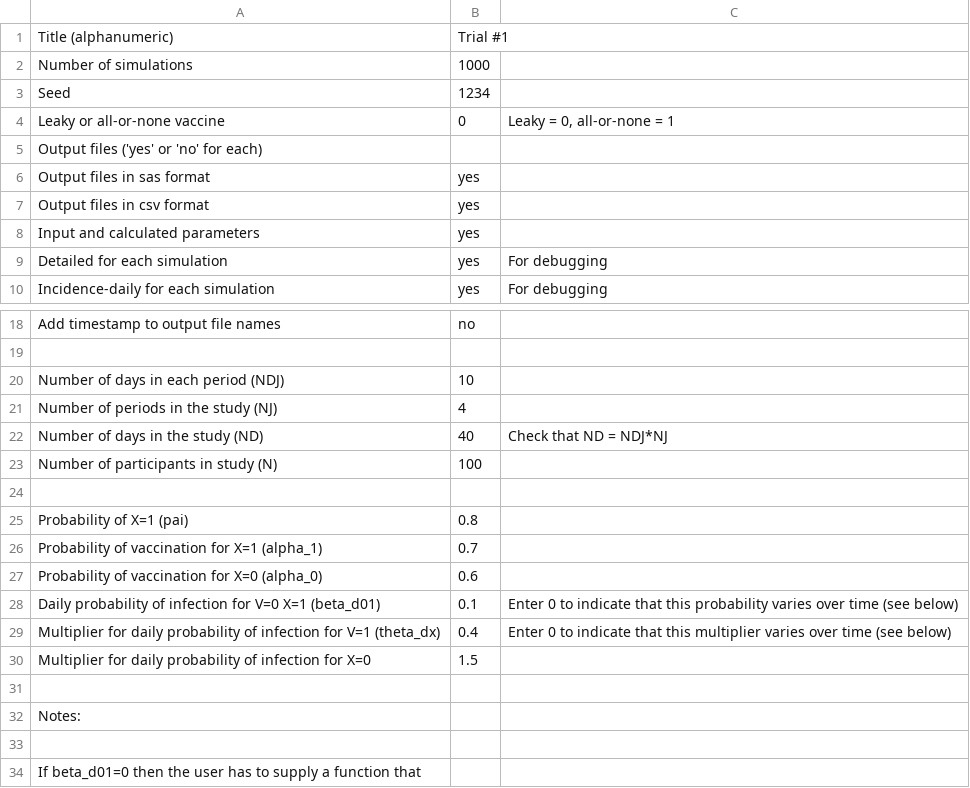
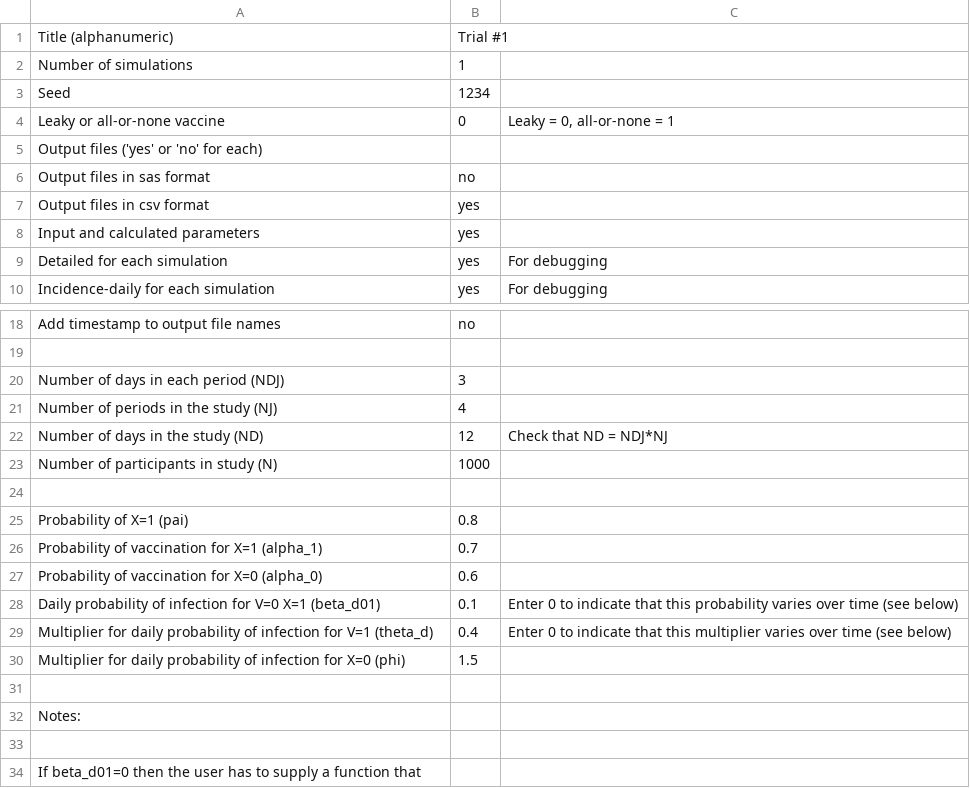
Before and after one commit to mynameiskris/wave, a CSV file: SimVEE_input.csv, drawn as a sheet; only a part is shown, gaps mark what is left out.

Commit message:
Update input file

```diff
--- a/SimVEE_input.csv
+++ b/SimVEE_input.csv
@@ -1,3 +1,3 @@
 Title (alphanumeric),Trial #1,
-Number of simulations,1000,
+Number of simulations,1,
 Seed,1234,
@@ -5,3 +5,3 @@ Leaky or all-or-none vaccine,0,"Leaky = 0, all-or-none = 1"
 Output files ('yes' or 'no' for each),,
-Output files in sas format,yes,
+Output files in sas format,no,
 Output files in csv format,yes,
@@ -19,6 +19,6 @@ Add timestamp to output file names,no,
 ,,
-Number of days in each period (NDJ),10,
+Number of days in each period (NDJ),3,
 Number of periods in the study (NJ),4,
-Number of days in the study (ND),40,Check that ND = NDJ*NJ
-Number of participants in study (N),100,
+Number of days in the study (ND),12,Check that ND = NDJ*NJ
+Number of participants in study (N),1000,
 ,,
@@ -28,4 +28,4 @@ Probability of vaccination for X=0 (alpha_0),0.6,
 Daily probability of infection for V=0 X=1 (beta_d01),0.1,Enter 0 to indicate that this probability varies over time (see below)
-Multiplier for daily probability of infection for V=1 (theta_dx),0.4,Enter 0 to indicate that this multiplier varies over time (see below)
-Multiplier for daily probability of infection for X=0,1.5,
+Multiplier for daily probability of infection for V=1 (theta_d),0.4,Enter 0 to indicate that this multiplier varies over time (see below)
+Multiplier for daily probability of infection for X=0 (phi),1.5,
 ,,
```
